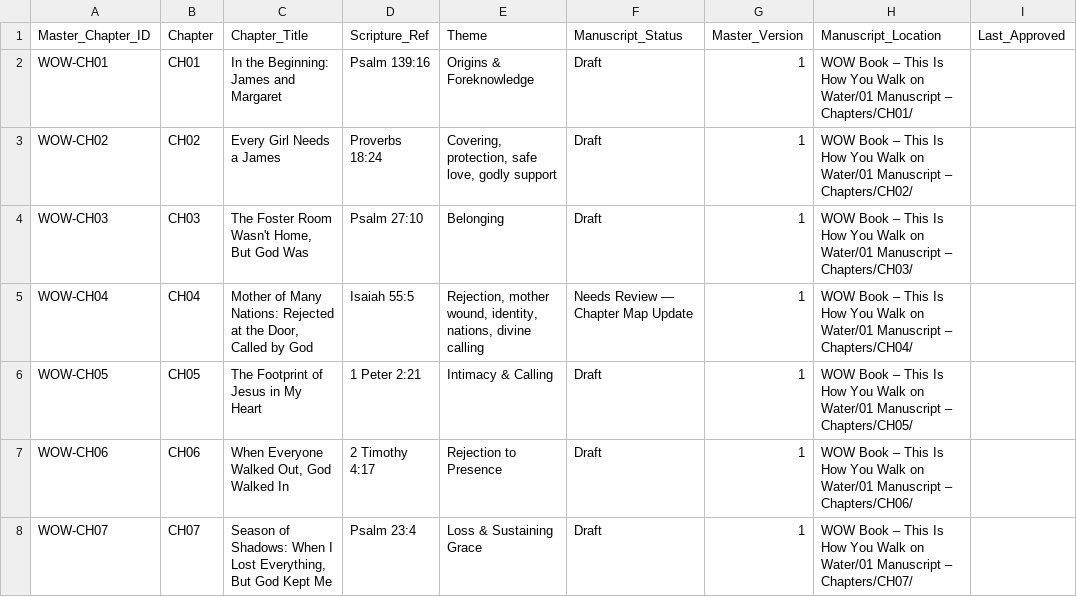
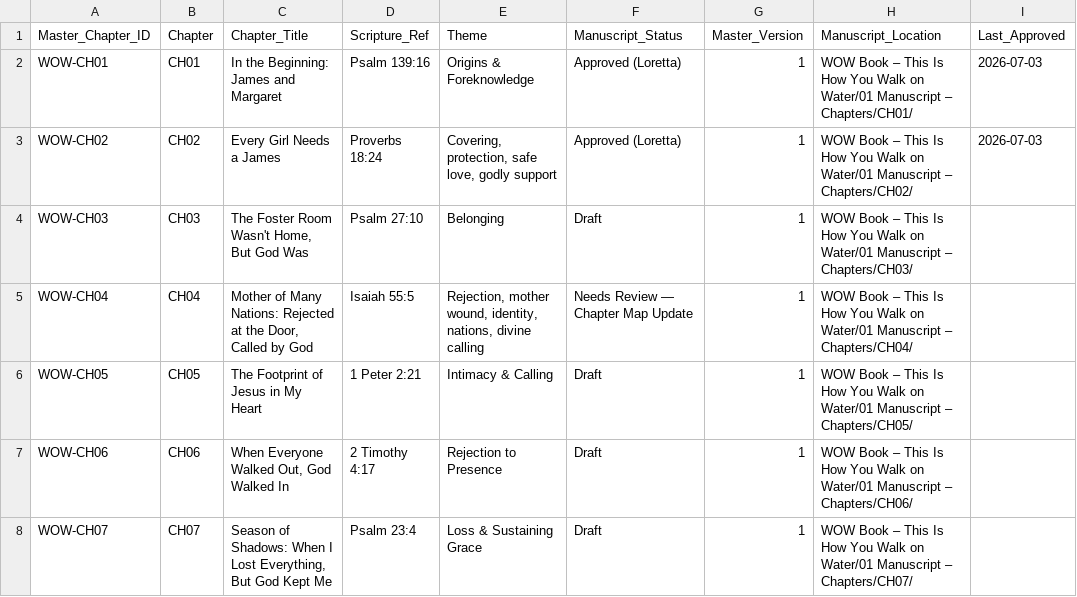
Before and after one commit to hallgross/Onedrive_Folder_Scripts, a CSV file: WOW Book – This Is How You Walk on Water/WOW_Master_Chapters.csv, drawn as a sheet; only a part is shown.

```diff
--- a/WOW Book – This Is How You Walk on Water/WOW_Master_Chapters.csv
+++ b/WOW Book – This Is How You Walk on Water/WOW_Master_Chapters.csv
@@ -1,4 +1,4 @@
 Master_Chapter_ID,Chapter,Chapter_Title,Scripture_Ref,Theme,Manuscript_Status,Master_Version,Manuscript_Location,Last_Approved
-WOW-CH01,CH01,In the Beginning: James and Margaret,Psalm 139:16,Origins & Foreknowledge,Draft,1,WOW Book – This Is How You Walk on Water/01 Manuscript – Chapters/CH01/,
-WOW-CH02,CH02,Every Girl Needs a James,Proverbs 18:24,"Covering, protection, safe love, godly support",Draft,1,WOW Book – This Is How You Walk on Water/01 Manuscript – Chapters/CH02/,
+WOW-CH01,CH01,In the Beginning: James and Margaret,Psalm 139:16,Origins & Foreknowledge,Approved (Loretta),1,WOW Book – This Is How You Walk on Water/01 Manuscript – Chapters/CH01/,2026-07-03
+WOW-CH02,CH02,Every Girl Needs a James,Proverbs 18:24,"Covering, protection, safe love, godly support",Approved (Loretta),1,WOW Book – This Is How You Walk on Water/01 Manuscript – Chapters/CH02/,2026-07-03
 WOW-CH03,CH03,"The Foster Room Wasn't Home, But God Was",Psalm 27:10,Belonging,Draft,1,WOW Book – This Is How You Walk on Water/01 Manuscript – Chapters/CH03/,
```
Also changed, not shown: WOW Book – This Is How You Walk on Water/06 Visuals for Book/08 Real Testimony Visuals – Needs Review/Real_Testimony_Visuals_Intake.csv, WOW Book – This Is How You Walk on Water/WOWBOOK_Chapter_Assembly_Tracker.csv, 7 other files.
